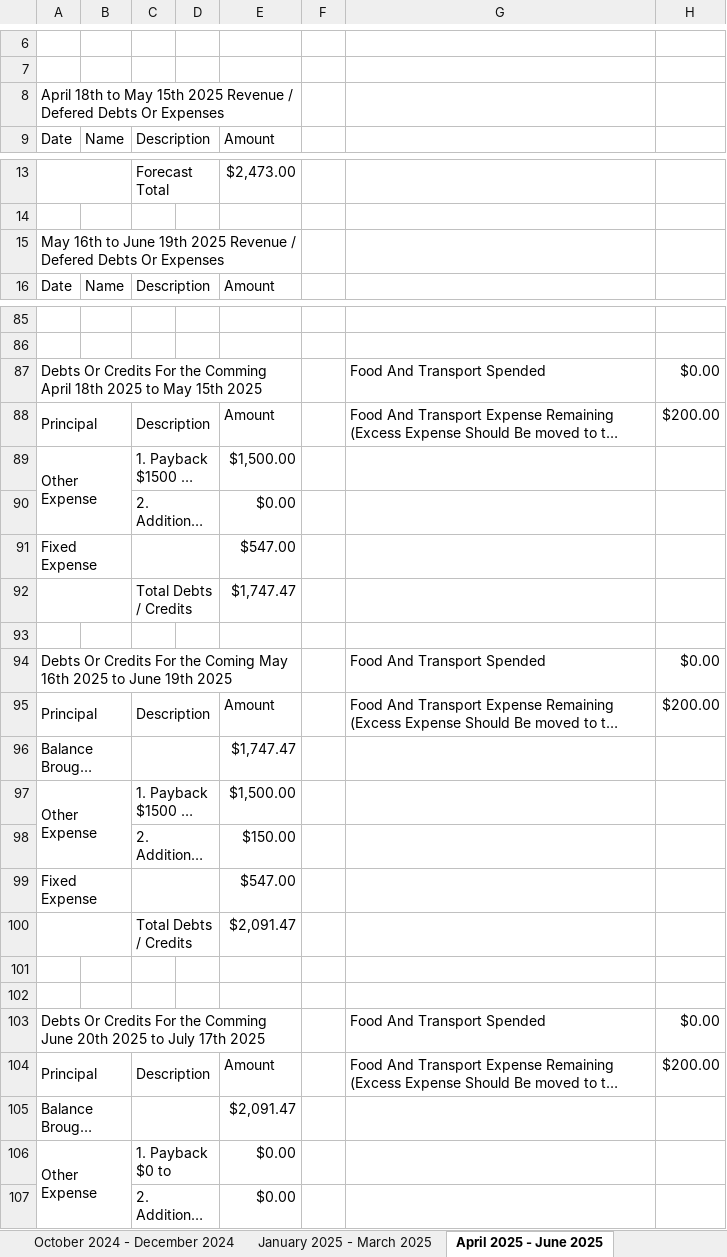
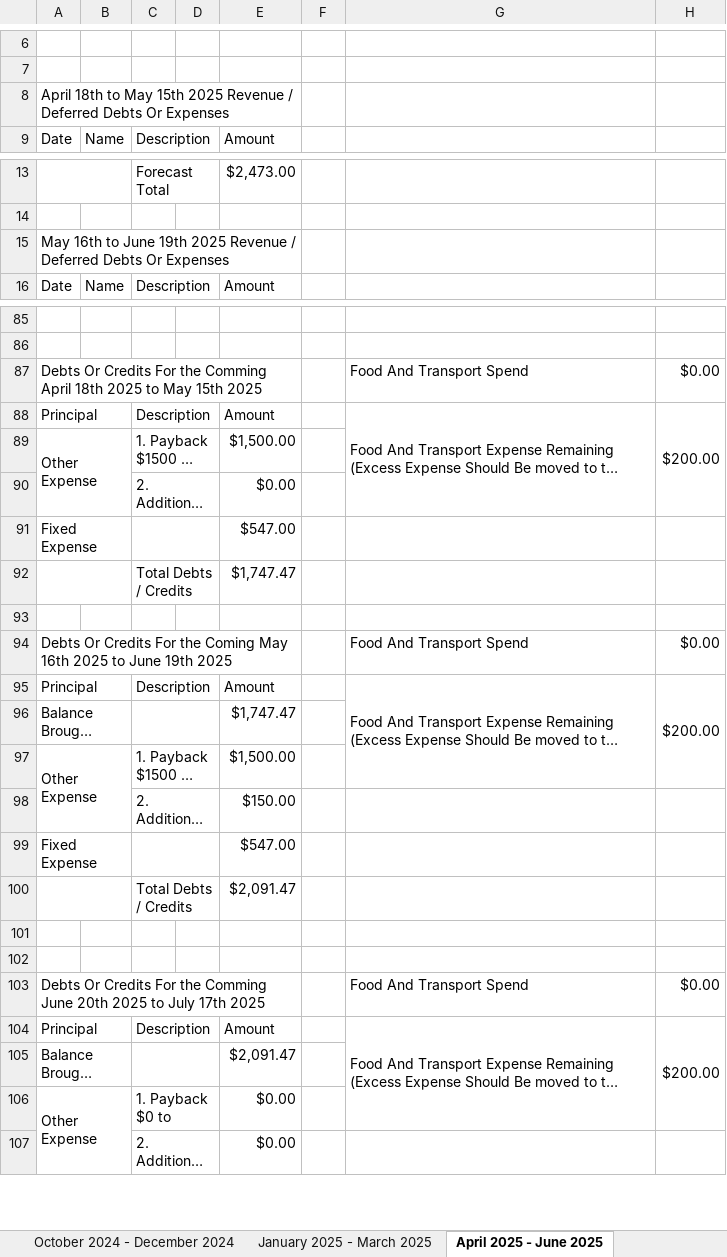
Before and after one commit to singluntang/Income-Expenditure-Forecast, an Excel workbook: Alan Tang_s Income Expense Future.xlsx, sheet April 2025 - June 2025, drawn as a sheet; only a part is shown, gaps mark what is left out; long unchanged cells end in …; values as stored, in another font and other column widths than the file's, no cell formats; conditional formats not drawn; the diff covers the shown part only; the diff names each change by its address in the sheet, - before the commit and + after, or states it on an @@ line.

```diff
--- a/Alan Tang_s Income Expense Future.xlsx (sheet April 2025 - June 2025)
+++ b/Alan Tang_s Income Expense Future.xlsx (sheet April 2025 - June 2025)
-A8: …Revenue / Defered Debts Or…
+A8: …Revenue / Deferred Debts Or…
-A15: …Revenue / Defered Debts Or…
+A15: …Revenue / Deferred Debts Or…
-G87: Food And Transport Spended
+G87: Food And Transport Spend
+G88:G90 merged
+H88:H90 merged
-G94: Food And Transport Spended
+G94: Food And Transport Spend
+G95:G97 merged
+H95:H97 merged
-G103: Food And Transport Spended
+G103: Food And Transport Spend
+G104:G106 merged
+H104:H106 merged
```
Also changed, not shown: 1 edited cell elsewhere in this sheet, sheet April 2024 - June 2024, sheet October 2025 - December 2025, sheet January 2026 - March 2026, sheet July 2026 - September 2026, sheet April 2026 - June 2026, sheet July 2025 - September 2025, 6 more sheets, cell formats, formulas that keep their value.
